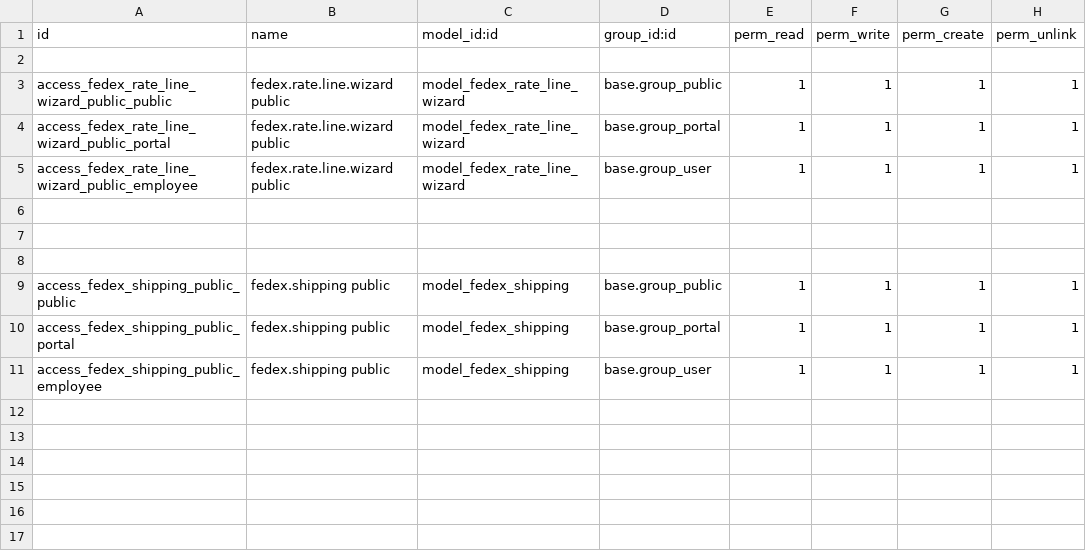
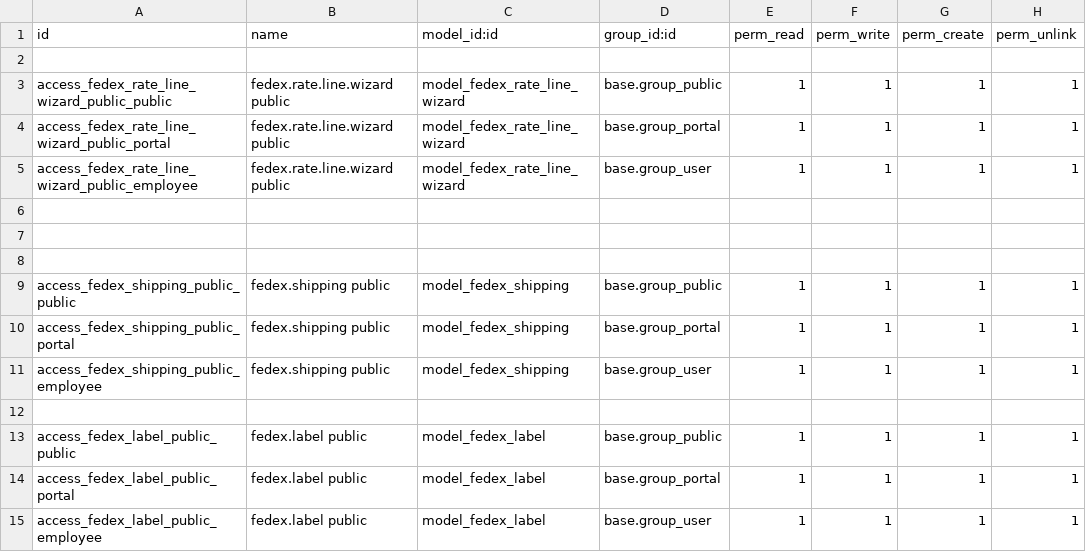
Before and after one commit to wblsarthakdwivedi/FedEx-Delivery, a CSV file: security/ir.model.access.csv, drawn as a sheet; the diff names each change by its address in the sheet, - before the commit and + after, or states it on an @@ line.

Commit message:
Package Menu and Label added

```diff
--- a/security/ir.model.access.csv
+++ b/security/ir.model.access.csv
+row 12: (empty)
+row 13: access_fedex_label_public_public | fedex.label public | model_fedex_label | base.group_public | 1 | 1 | 1 | 1
+row 14: access_fedex_label_public_portal | fedex.label public | model_fedex_label | base.group_portal | 1 | 1 | 1 | 1
+row 15: access_fedex_label_public_employee | fedex.label public | model_fedex_label | base.group_user | 1 | 1 | 1 | 1
```
Also changed, not shown: 10 other files.
